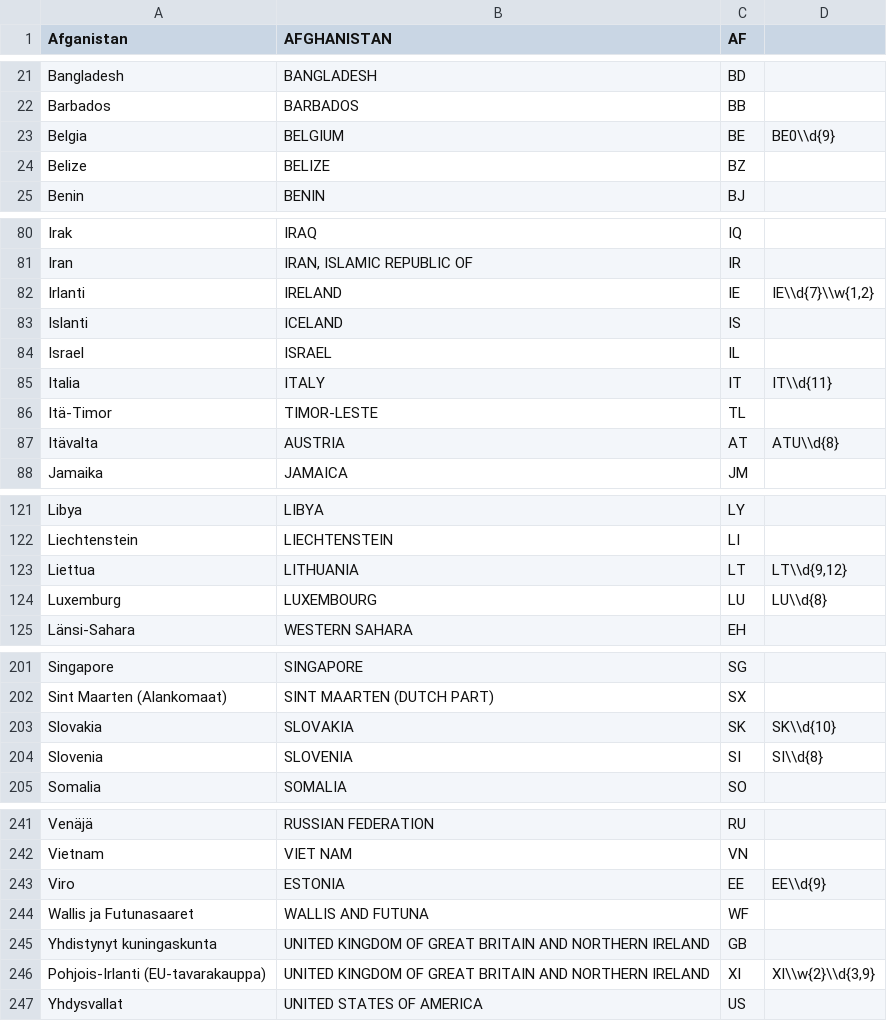
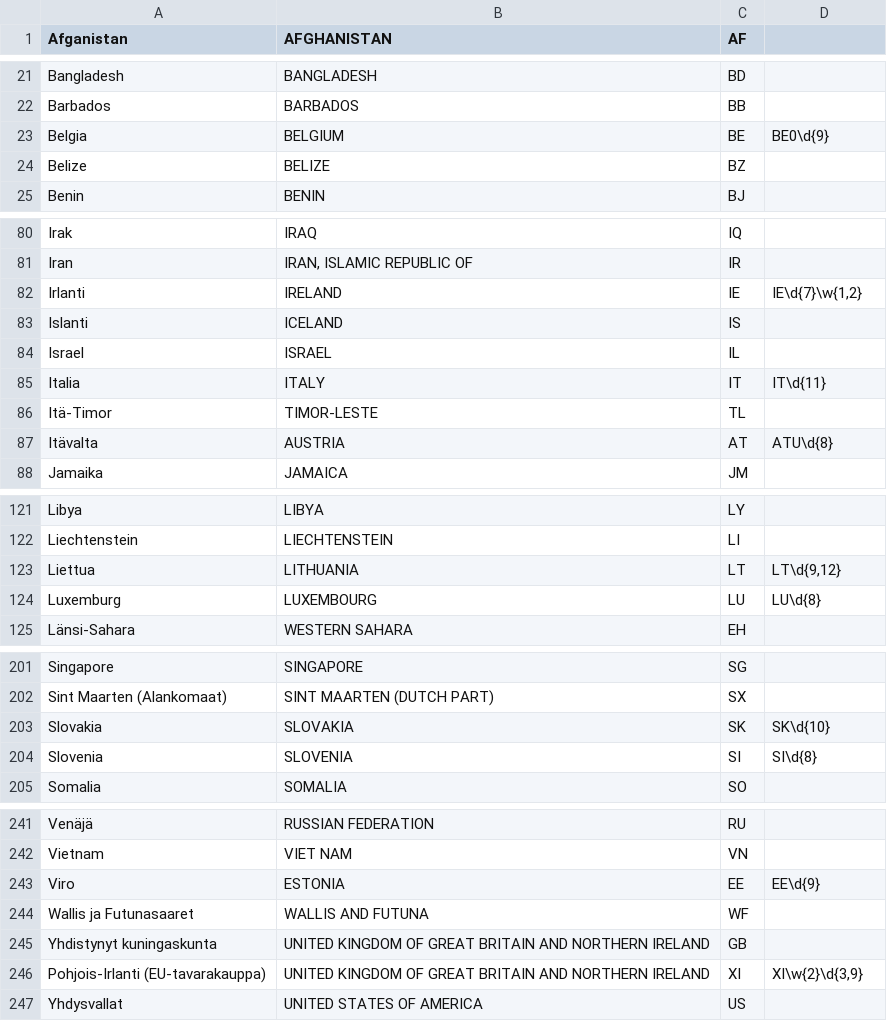
Before and after one commit to artoh/kitupiikki, a CSV file: kitsas/rekisteri/maat.csv, drawn as a sheet; only a part is shown, gaps mark what is left out; the diff covers the shown part only.

```diff
--- a/kitsas/rekisteri/maat.csv
+++ b/kitsas/rekisteri/maat.csv
@@ -22,3 +22,3 @@ Bangladesh;BANGLADESH;BD
 Barbados;BARBADOS;BB
-Belgia;BELGIUM;BE;BE0\\d{9}
+Belgia;BELGIUM;BE;BE0\d{9}
 Belize;BELIZE;BZ
@@ -81,8 +81,8 @@ Irak;IRAQ;IQ
 Iran;IRAN, ISLAMIC REPUBLIC OF;IR
-Irlanti;IRELAND;IE;IE\\d{7}\\w{1,2}
+Irlanti;IRELAND;IE;IE\d{7}\w{1,2}
 Islanti;ICELAND;IS
 Israel;ISRAEL;IL
-Italia;ITALY;IT;IT\\d{11}
+Italia;ITALY;IT;IT\d{11}
 Itä-Timor;TIMOR-LESTE;TL
-Itävalta;AUSTRIA;AT;ATU\\d{8}
+Itävalta;AUSTRIA;AT;ATU\d{8}
 Jamaika;JAMAICA;JM
@@ -122,4 +122,4 @@ Libya;LIBYA;LY
 Liechtenstein;LIECHTENSTEIN;LI
-Liettua;LITHUANIA;LT;LT\\d{9,12}
-Luxemburg;LUXEMBOURG;LU;LU\\d{8}
+Liettua;LITHUANIA;LT;LT\d{9,12}
+Luxemburg;LUXEMBOURG;LU;LU\d{8}
 Länsi-Sahara;WESTERN SAHARA;EH
@@ -202,4 +202,4 @@ Singapore;SINGAPORE;SG
 Sint Maarten (Alankomaat);SINT MAARTEN (DUTCH PART);SX
-Slovakia;SLOVAKIA;SK;SK\\d{10}
-Slovenia;SLOVENIA;SI;SI\\d{8}
+Slovakia;SLOVAKIA;SK;SK\d{10}
+Slovenia;SLOVENIA;SI;SI\d{8}
 Somalia;SOMALIA;SO
@@ -242,6 +242,6 @@ Venäjä;RUSSIAN FEDERATION;RU
 Vietnam;VIET NAM;VN
-Viro;ESTONIA;EE;EE\\d{9}
+Viro;ESTONIA;EE;EE\d{9}
 Wallis ja Futunasaaret;WALLIS AND FUTUNA;WF
 Yhdistynyt kuningaskunta;UNITED KINGDOM OF GREAT BRITAIN AND NORTHERN IRELAND;GB
-Pohjois-Irlanti (EU-tavarakauppa);UNITED KINGDOM OF GREAT BRITAIN AND NORTHERN IRELAND;XI;XI\\w{2}\\d{3,9}
+Pohjois-Irlanti (EU-tavarakauppa);UNITED KINGDOM OF GREAT BRITAIN AND NORTHERN IRELAND;XI;XI\w{2}\d{3,9}
 Yhdysvallat;UNITED STATES OF AMERICA;US
```
Also changed, not shown: 17 edited cells elsewhere in this file, 7 other files.
